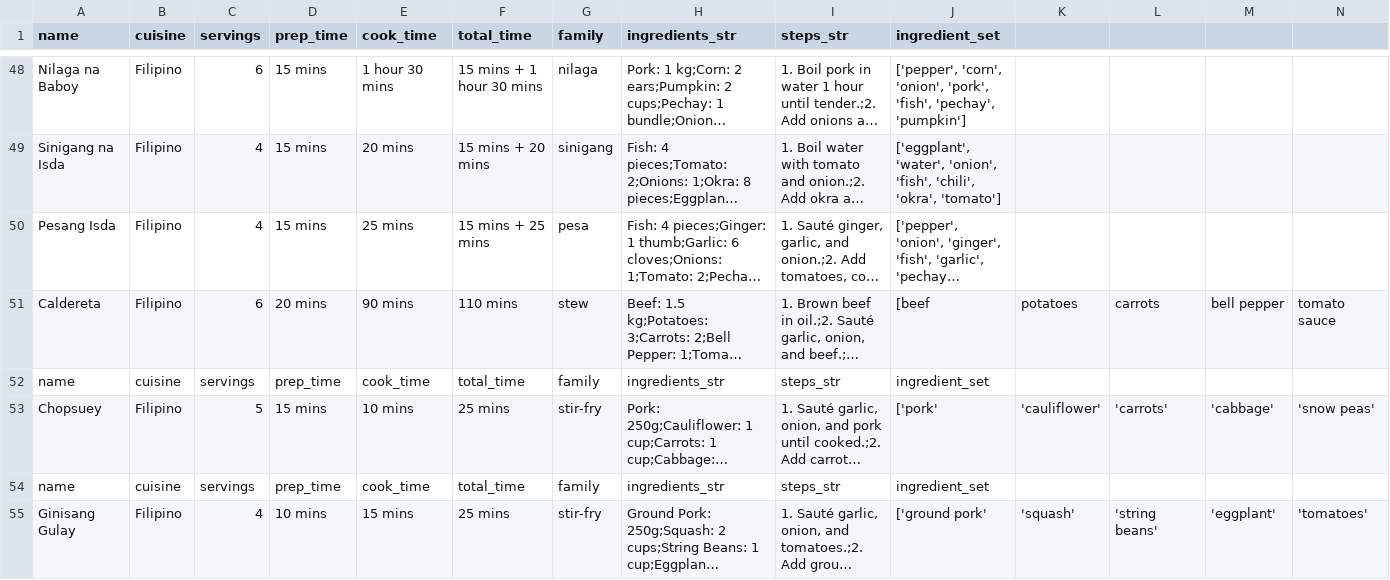
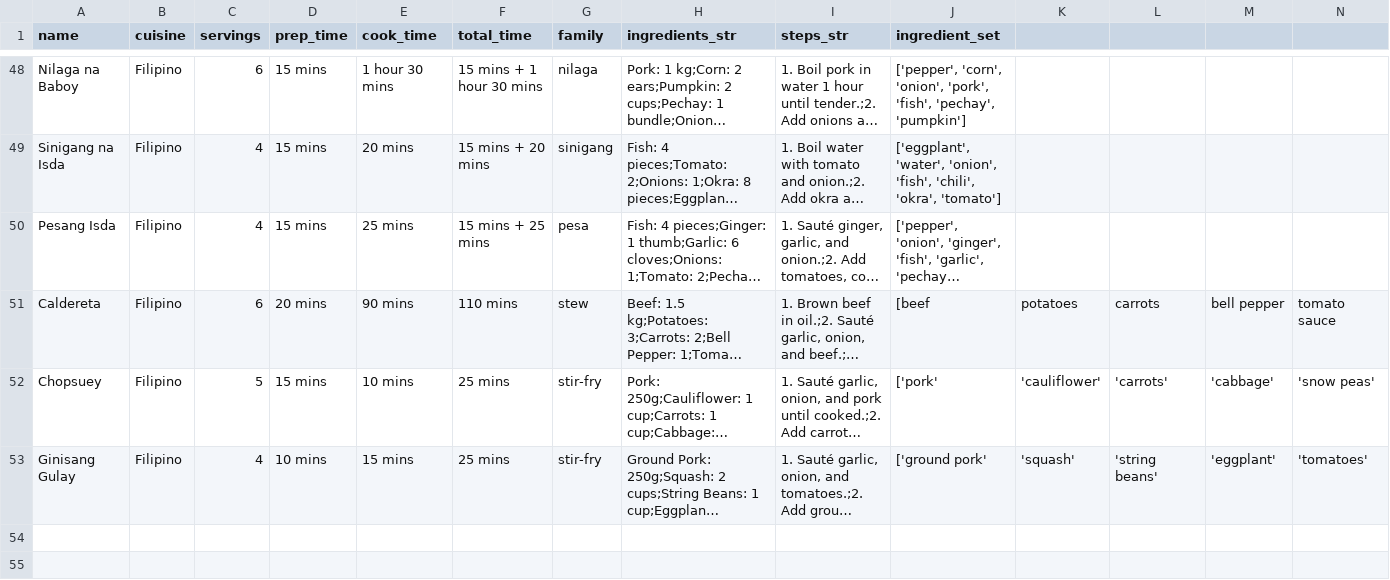
Before and after one commit to jed-bot-1/LastRecipeGenerator, a CSV file: recipes_processed.csv, drawn as a sheet; only a part is shown, gaps mark what is left out; long unchanged cells end in …; rows hold the shown columns only; the diff names each change by its address in the sheet, - before the commit and + after, or states it on an @@ line.

Commit message:
Update recipes_processed.csv

```diff
--- a/recipes_processed.csv
+++ b/recipes_processed.csv
-row 52: name | cuisine | servings | prep_time | cook_time | total_time | family | ingredients_str | steps_str | ingredient_set
-row 54: name | cuisine | servings | prep_time | cook_time | total_time | family | ingredients_str | steps_str | ingredient_set
```
